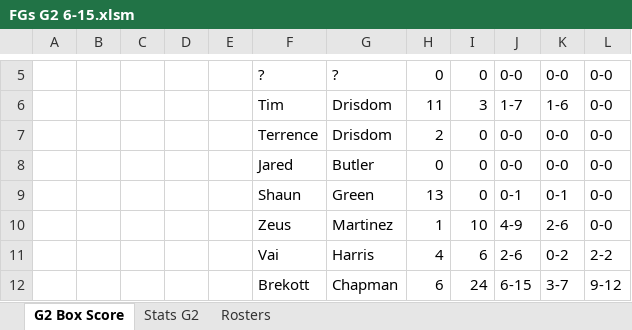
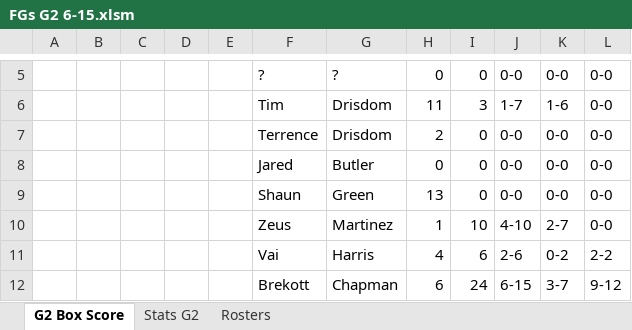
Before and after one commit to chardensoft/sportsdada, an Excel workbook: Powder/Old/2022/Week1/FGs G2 6-15.xlsm, sheet G2 Box Score, drawn as a sheet; only a part is shown, gaps mark what is left out; values as stored, in another font and other column widths than the file's, no borders; conditional formats not drawn; the diff names each change by its address in the sheet, - before the commit and + after, or states it on an @@ line.

```diff
--- a/Powder/Old/2022/Week1/FGs G2 6-15.xlsm (sheet G2 Box Score)
+++ b/Powder/Old/2022/Week1/FGs G2 6-15.xlsm (sheet G2 Box Score)
-J9: 0-1
+J9: 0-0
-K9: 0-1
+K9: 0-0
-J10: 4-9
+J10: 4-10
-K10: 2-6
+K10: 2-7
```
Also changed, not shown: sheet Stats G2, 49 other files.
